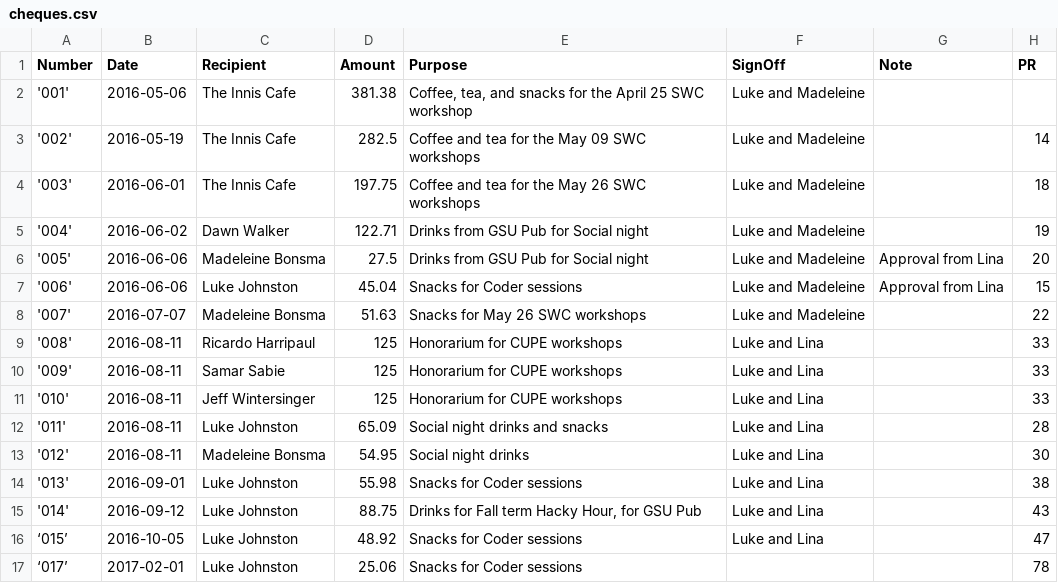
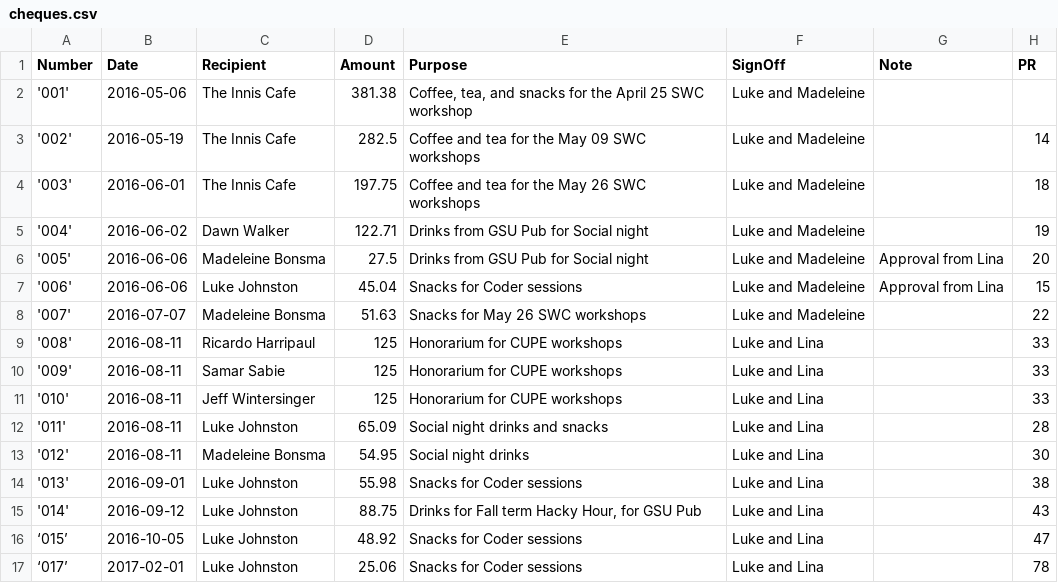
Before and after one commit to UofTCoders/council, a CSV file: treasurer/cheques/cheques.csv, drawn as a sheet.

Commit message:
Added who signed ch017

```diff
--- a/treasurer/cheques/cheques.csv
+++ b/treasurer/cheques/cheques.csv
@@ -16,2 +16,2 @@ Number,Date,Recipient,Amount,Purpose,SignOff,Note,PR
 ‘015’,2016-10-05,Luke Johnston,48.92,Snacks for Coder sessions,Luke and Lina,,47
-‘017’,2017-02-01,Luke Johnston,25.06,Snacks for Coder sessions,,,78
+‘017’,2017-02-01,Luke Johnston,25.06,Snacks for Coder sessions,Luke and Lina,,78
```
